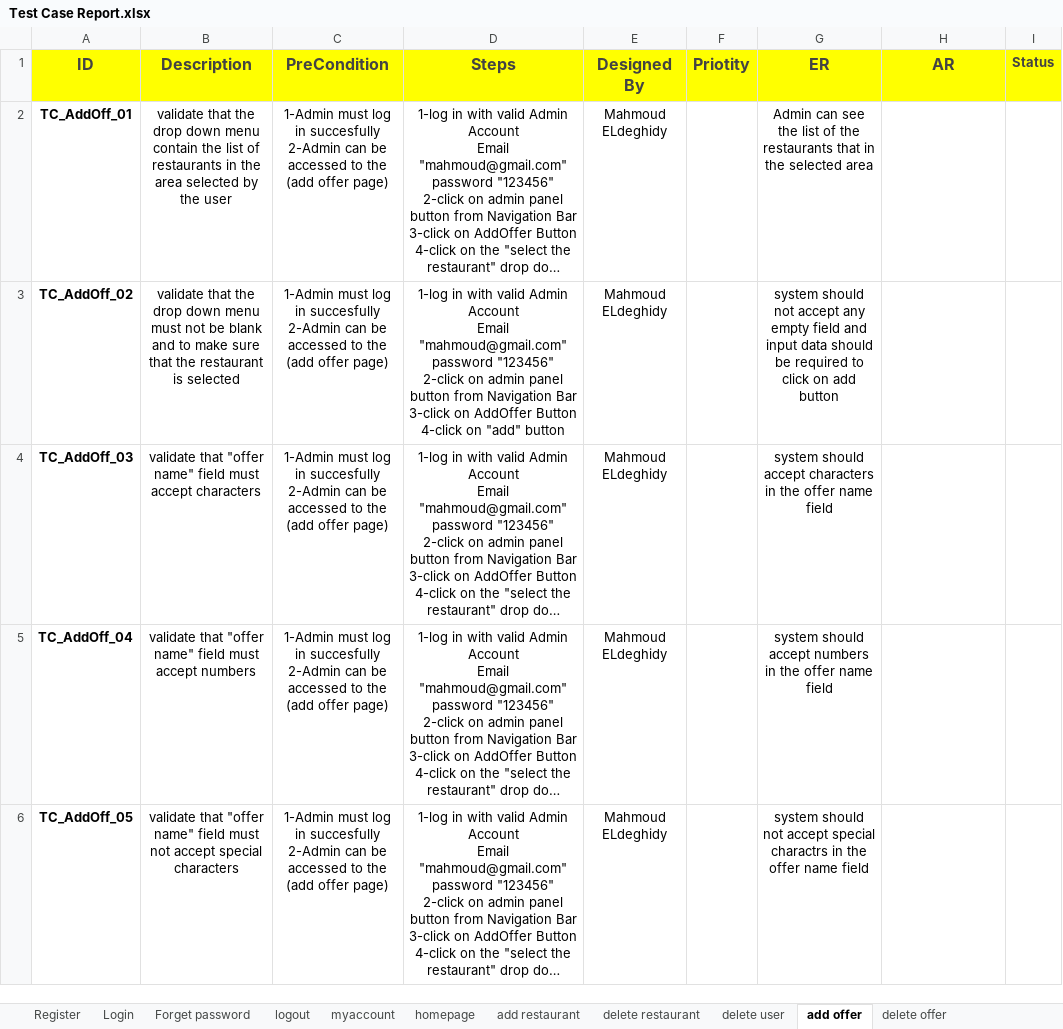
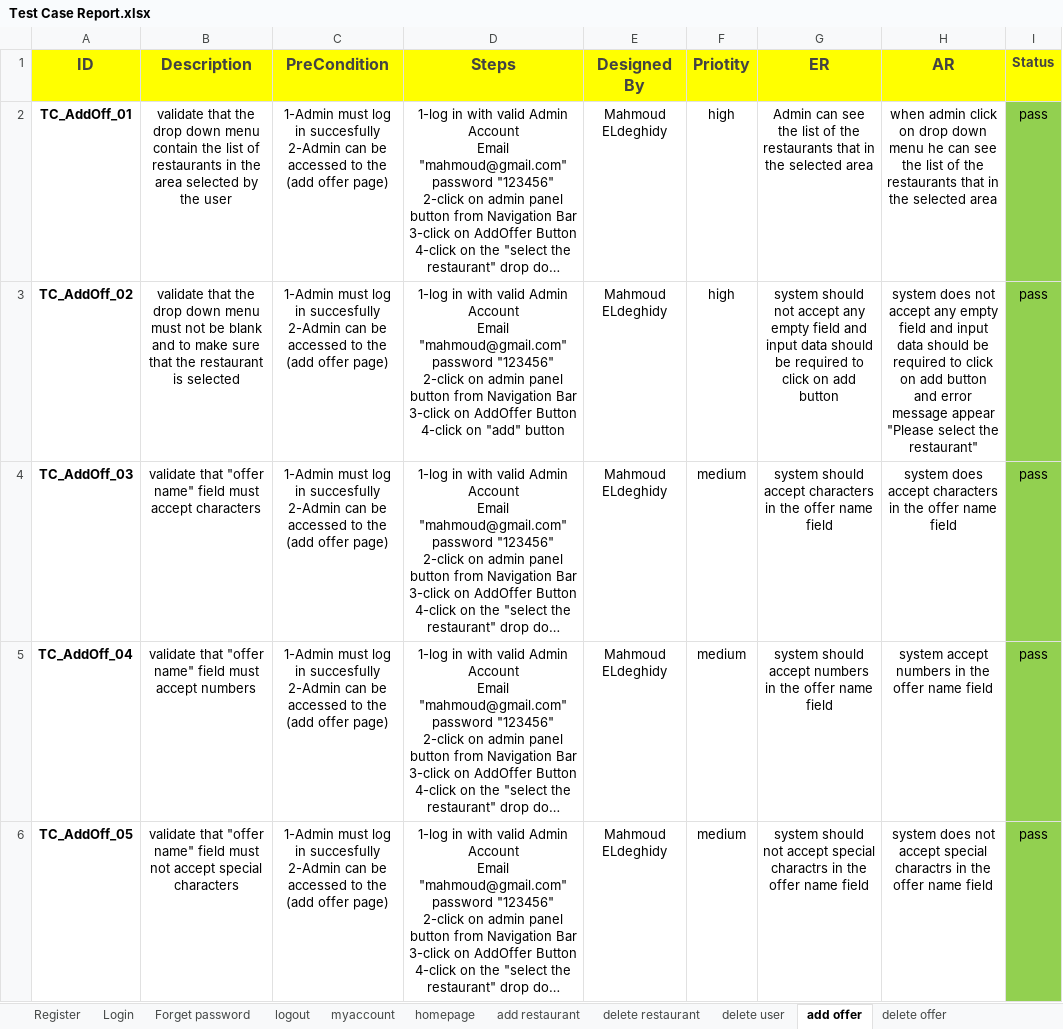
Before and after one commit to sohip-a/Foodies, an Excel workbook: 5-Testing/Test Case Report.xlsx, sheet add offer, drawn as a sheet; only a part is shown; long unchanged cells end in …; values as stored, in another font and other column widths than the file's, no borders; ↵ is a line break in a cell; the diff covers the shown part only; the diff names each change by its address in the sheet, - before the commit and + after, or states it on an @@ line.

```diff
--- a/5-Testing/Test Case Report.xlsx (sheet add offer)
+++ b/5-Testing/Test Case Report.xlsx (sheet add offer)
-F2:F3 (Priotity): (empty)
+F2:F3 (Priotity): high
-H2 (AR): (empty)
+H2 (AR): when admin click on drop down menu he can see the list of the restaurants that in the selected area
-I2:I6 (Status): (empty)
+I2:I6 (Status): pass
-I2:I6 fill: none
+I2:I6 fill: #92D050
-H3 (AR): (empty)
+H3 (AR): system does not accept any empty field and input data should be required to click on add button ↵ and error message appear "Please select the restaurant"
-F4:F6 (Priotity): (empty)
+F4:F6 (Priotity): medium
-H4 (AR): (empty)
+H4 (AR): system does accept characters in the offer name field
-H5 (AR): (empty)
+H5 (AR): system accept numbers in the offer name field
-H6 (AR): (empty)
+H6 (AR): system does not accept special charactrs in the offer name field
```
Also changed, not shown: 12 edited cells and cell formats elsewhere in this sheet, sheet delete offer, other sheet tabs.
